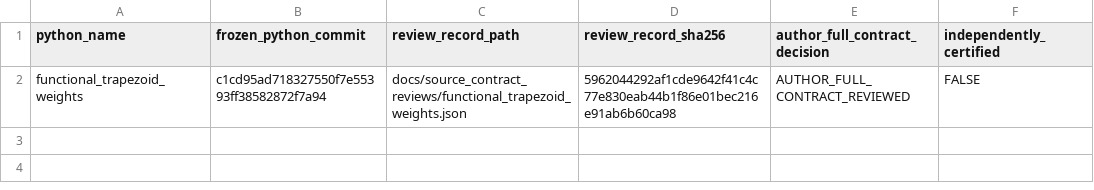
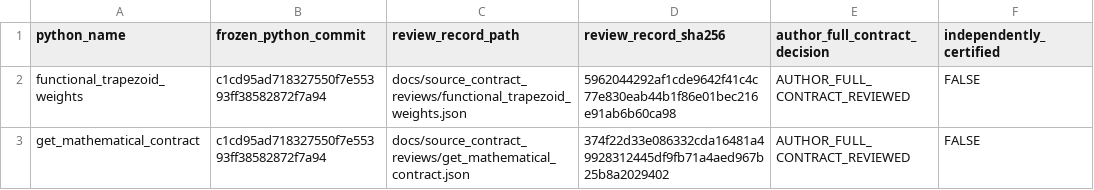
Before and after one commit to stefanosbalaskas/eyetrajectories, a CSV file: inst/extdata/reviewed_source_contract_closures_v1.csv, drawn as a sheet; the diff names each change by its address in the sheet, - before the commit and + after, or states it on an @@ line.

```diff
--- a/inst/extdata/reviewed_source_contract_closures_v1.csv
+++ b/inst/extdata/reviewed_source_contract_closures_v1.csv
+row 3: get_mathematical_contract | c1cd95ad718327550f7e55393ff38582872f7a94 | docs/source_contract_reviews/get_mathematical_contract.json | 374f22d33e086332cda16481a49928312445df9fb71a4aed967b25b8a2029402 | AUTHOR_FULL_CONTRACT_REVIEWED | FALSE
```
Also changed, not shown: inst/extdata/native_source_contract_gaps_stage22.csv, 1 other file.
